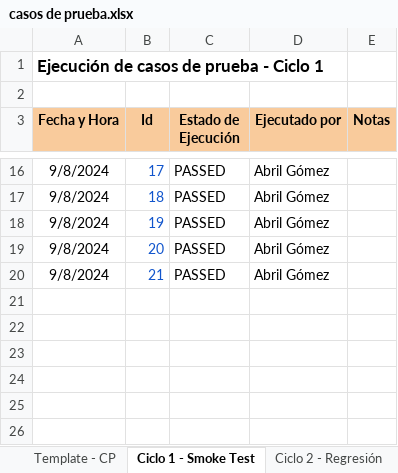
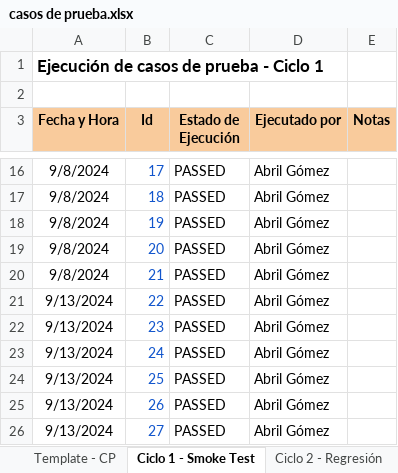
Before and after one commit to abrillgomez/digital-money-house, an Excel workbook: public/archivos-testing/casos de prueba.xlsx, sheet Ciclo 1 - Smoke Test, drawn as a sheet; only a part is shown, gaps mark what is left out; values as stored, in another font and other column widths than the file's, no borders; conditional formats not drawn; the diff names each change by its address in the sheet, - before the commit and + after, or states it on an @@ line.

```diff
--- a/public/archivos-testing/casos de prueba.xlsx (sheet Ciclo 1 - Smoke Test)
+++ b/public/archivos-testing/casos de prueba.xlsx (sheet Ciclo 1 - Smoke Test)
+row 21: 9/13/2024 | 22 | PASSED | Abril Gómez
+row 22: 9/13/2024 | 23 | PASSED | Abril Gómez
+row 23: 9/13/2024 | 24 | PASSED | Abril Gómez
+row 24: 9/13/2024 | 25 | PASSED | Abril Gómez
+row 25: 9/13/2024 | 26 | PASSED | Abril Gómez
+row 26: 9/13/2024 | 27 | PASSED | Abril Gómez
```
Also changed, not shown: sheet Template - CP, 2 other files.
